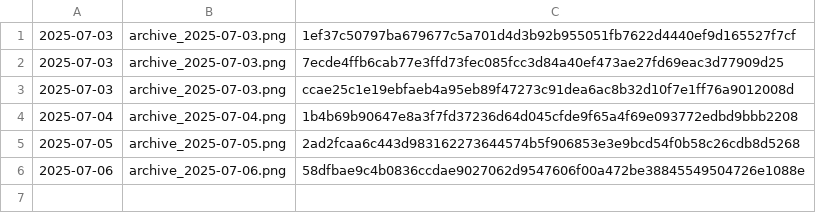
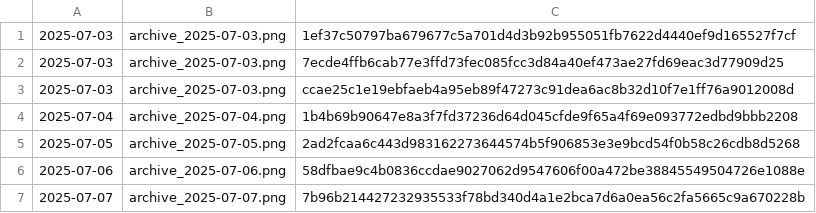
Before and after one commit to notwopr/my-website-archiver, a CSV file: archives/hashlog.csv, drawn as a sheet; the diff names each change by its address in the sheet, - before the commit and + after, or states it on an @@ line.

```diff
--- a/archives/hashlog.csv
+++ b/archives/hashlog.csv
+row 7: 2025-07-07 | archive_2025-07-07.png | 7b96b214427232935533f78bd340d4a1e2bca7d6a0ea56c2fa5665c9a670228b
```
Also changed, not shown: 1 other file.
